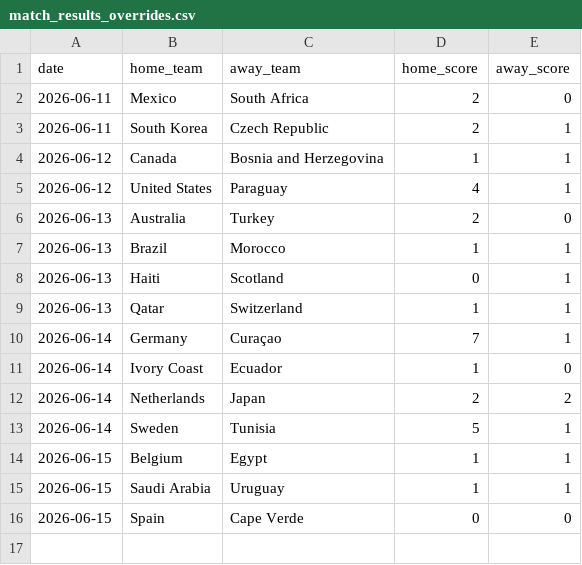
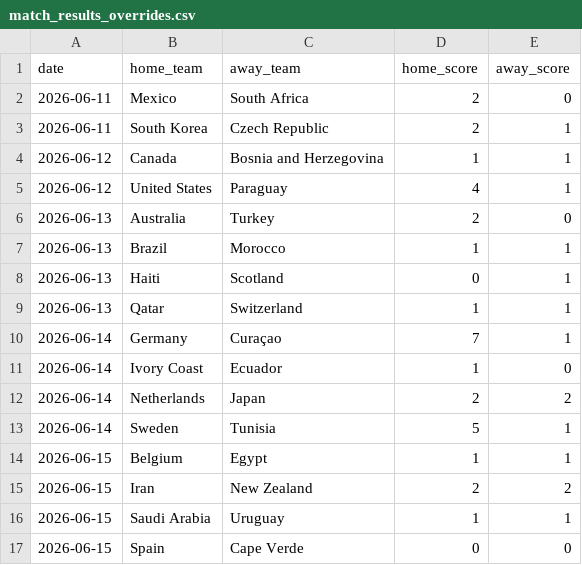
Before and after one commit to recalde73/mundial_2026_predictor, a CSV file: data/manual/match_results_overrides.csv, drawn as a sheet.

Commit message:
feat: actualiza resultados del mundial

```diff
--- a/data/manual/match_results_overrides.csv
+++ b/data/manual/match_results_overrides.csv
@@ -14,2 +14,3 @@ date,home_team,away_team,home_score,away_score
 2026-06-15,Belgium,Egypt,1,1
+2026-06-15,Iran,New Zealand,2,2
 2026-06-15,Saudi Arabia,Uruguay,1,1
```
Also changed, not shown: 5 other files.
